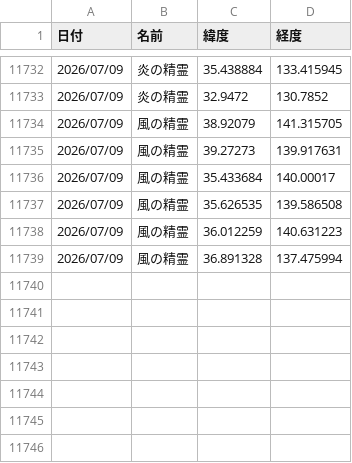
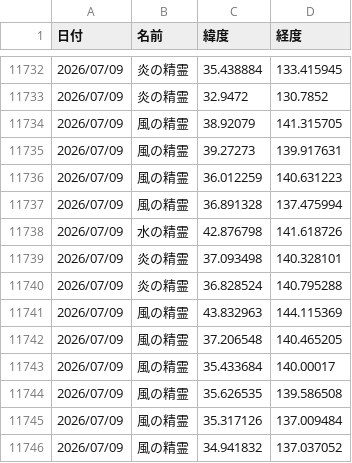
Before and after one commit to griever-0120/maboroshi, a CSV file: spirits.csv, drawn as a sheet; only a part is shown, gaps mark what is left out.

```diff
--- a/spirits.csv
+++ b/spirits.csv
@@ -11735,5 +11735,12 @@
 2026/07/09,風の精霊,39.27273,139.917631
+2026/07/09,風の精霊,36.012259,140.631223
+2026/07/09,風の精霊,36.891328,137.475994
+2026/07/09,水の精霊,42.876798,141.618726
+2026/07/09,炎の精霊,37.093498,140.328101
+2026/07/09,炎の精霊,36.828524,140.795288
+2026/07/09,風の精霊,43.832963,144.115369
+2026/07/09,風の精霊,37.206548,140.465205
 2026/07/09,風の精霊,35.433684,140.00017
 2026/07/09,風の精霊,35.626535,139.586508
-2026/07/09,風の精霊,36.012259,140.631223
-2026/07/09,風の精霊,36.891328,137.475994
+2026/07/09,風の精霊,35.317126,137.009484
+2026/07/09,風の精霊,34.941832,137.037052
```
